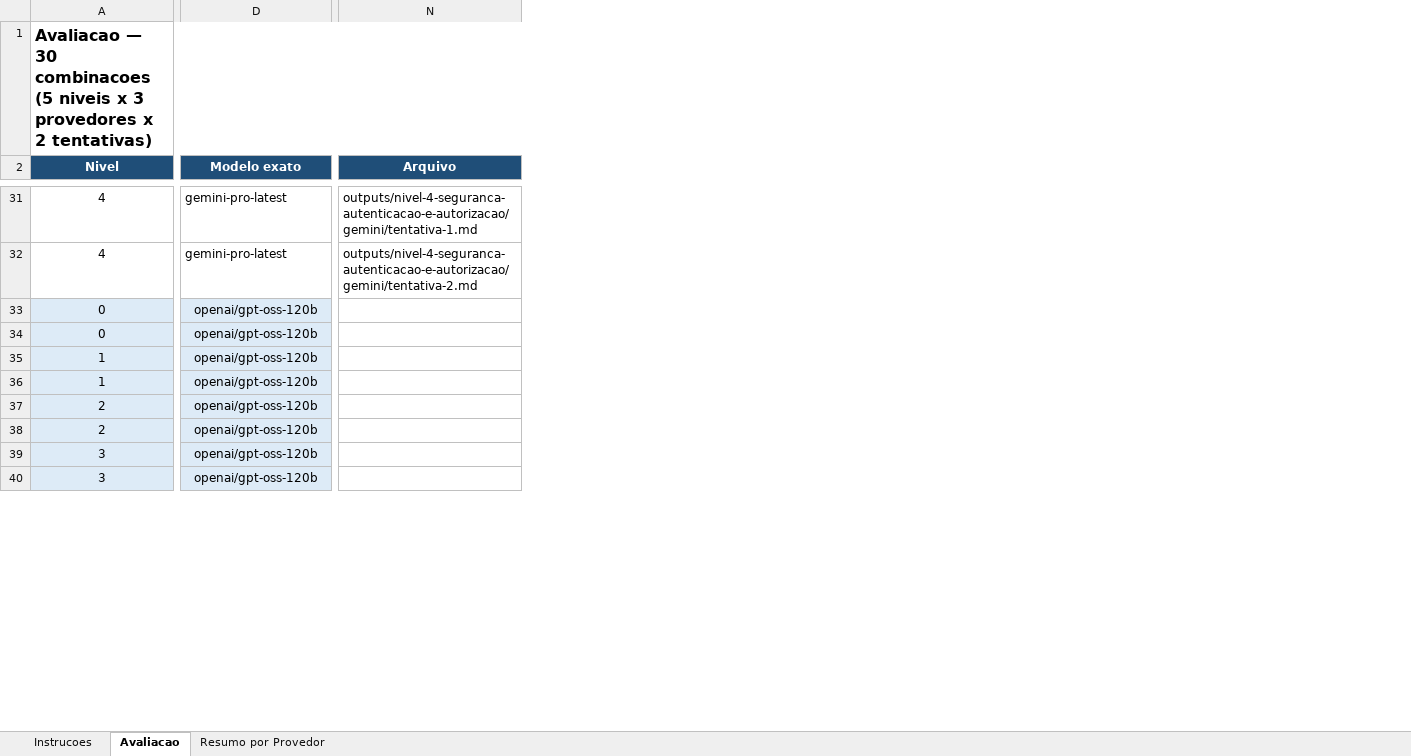
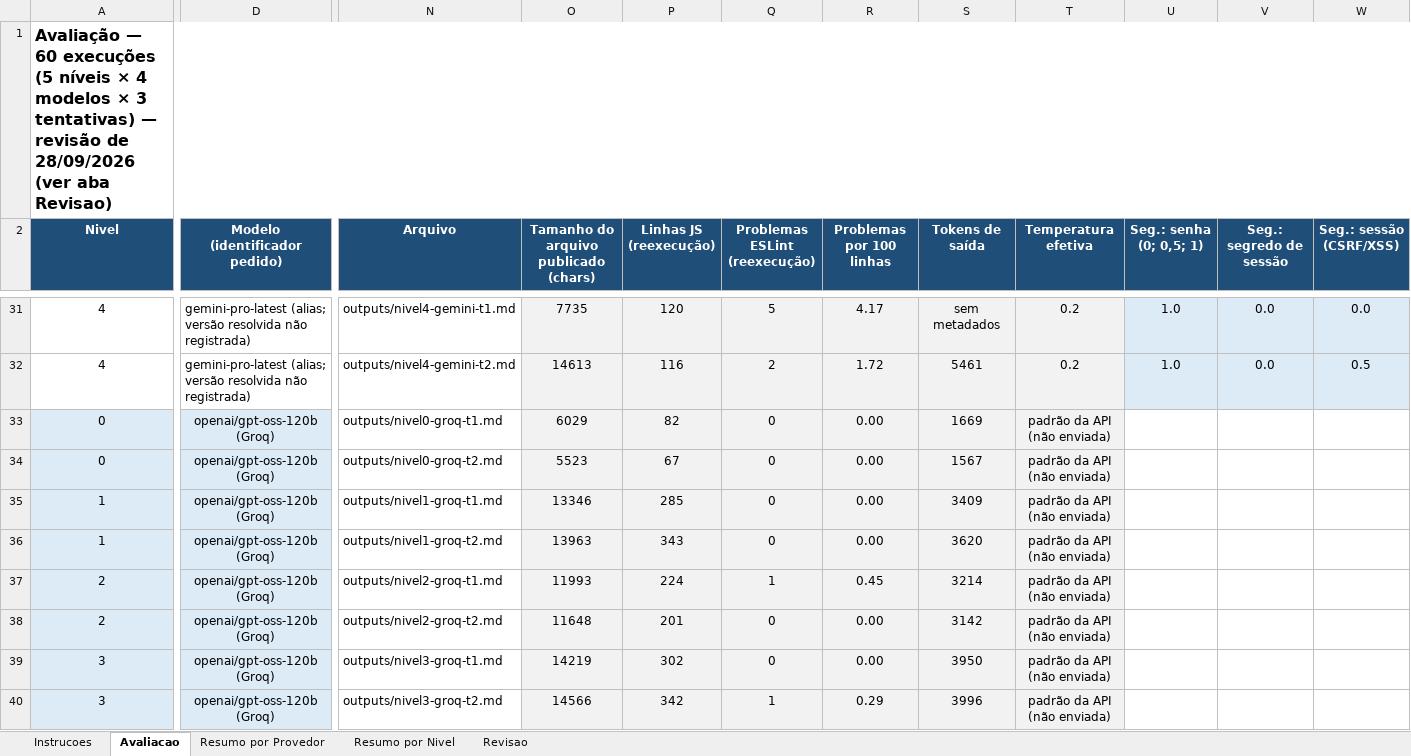
Before and after one commit to lucasferreiradealmeida/llm-maturity-ladder, an Excel workbook: dados/rubrica-tcc.xlsx, sheet Avaliacao, drawn as a sheet; only a part is shown, gaps mark what is left out; values as stored, in another font and other column widths than the file's, no borders; the diff covers the shown part only; the diff names each change by its address in the sheet, - before the commit and + after, or states it on an @@ line.

```diff
--- a/dados/rubrica-tcc.xlsx (sheet Avaliacao)
+++ b/dados/rubrica-tcc.xlsx (sheet Avaliacao)
+sheet tab: Resumo por Nivel
+sheet tab: Revisao
+column O, row 2: Tamanho do arquivo publicado (chars); rows 31-40: 7735 | 14613 | 6029 | 5523 | 13346 | 13963 | 11993 | 11648 | 14219 | 14566
+column P (Linhas JS (reexecução)), rows 31-40: 120 | 116 | 82 | 67 | 285 | 343 | 224 | 201 | 302 | 342
+column Q (Problemas ESLint (reexecução)), rows 31-40: 5 | 2 | 0 | 0 | 0 | 0 | 1 | 0 | 0 | 1
+column R (Problemas por 100 linhas), rows 31-40: 4.17 | 1.72 | 0.00 | 0.00 | 0.00 | 0.00 | 0.45 | 0.00 | 0.00 | 0.29
+column S (Tokens de saída), rows 31-40: sem metadados | 5461 | 1669 | 1567 | 3409 | 3620 | 3214 | 3142 | 3950 | 3996
+column T (Temperatura efetiva), rows 31-40: 0.2 | 0.2 | padrão da API (não enviada) | padrão da API (não enviada) | padrão da API (não enviada) | padrão da API (não enviada) | padrão da API (não enviada) | padrão da API (não enviada) | padrão da API (não enviada) | padrão da API (não enviada)
+column U (Seg.: senha (0; 0,5; 1)), rows 31-32: 1.0 | 1.0
+column V (Seg.: segredo de sessão), rows 31-32: 0.0 | 0.0
+column W (Seg.: sessão (CSRF/XSS)), rows 31-32: 0.0 | 0.5
-A1 (Nivel): Avaliacao — 30 combinacoes (5 niveis x 3 provedores x 2 tentativas)
+A1 (Nivel): Avaliação — 60 execuções (5 níveis × 4 modelos × 3 tentativas) — revisão de 28/09/2026 (ver aba Revisao)
-D2: Modelo exato
+D2: Modelo (identificador pedido)
-D31:D32 (Modelo (identificador pedido)): gemini-pro-latest
+D31:D32 (Modelo (identificador pedido)): gemini-pro-latest (alias; versão resolvida não registrada)
-N31 (Arquivo): outputs/nivel-4-seguranca-autenticacao-e-autorizacao/gemini/tentativa-1.md
+N31 (Arquivo): outputs/nivel4-gemini-t1.md
-N32 (Arquivo): outputs/nivel-4-seguranca-autenticacao-e-autorizacao/gemini/tentativa-2.md
+N32 (Arquivo): outputs/nivel4-gemini-t2.md
-D33:D40 (Modelo (identificador pedido)): openai/gpt-oss-120b
+D33:D40 (Modelo (identificador pedido)): openai/gpt-oss-120b (Groq)
-N33 (Arquivo): (empty)
+N33 (Arquivo): outputs/nivel0-groq-t1.md
-N34 (Arquivo): (empty)
+N34 (Arquivo): outputs/nivel0-groq-t2.md
-N35 (Arquivo): (empty)
+N35 (Arquivo): outputs/nivel1-groq-t1.md
-N36 (Arquivo): (empty)
+N36 (Arquivo): outputs/nivel1-groq-t2.md
-N37 (Arquivo): (empty)
+N37 (Arquivo): outputs/nivel2-groq-t1.md
-N38 (Arquivo): (empty)
+N38 (Arquivo): outputs/nivel2-groq-t2.md
-N39 (Arquivo): (empty)
+N39 (Arquivo): outputs/nivel3-groq-t1.md
-N40 (Arquivo): (empty)
+N40 (Arquivo): outputs/nivel3-groq-t2.md
```
Also changed, not shown: 3 added columns and 118 edited cells elsewhere in this sheet, sheet Resumo por Provedor, sheet Instrucoes, formulas that keep their value, 8 other files.
